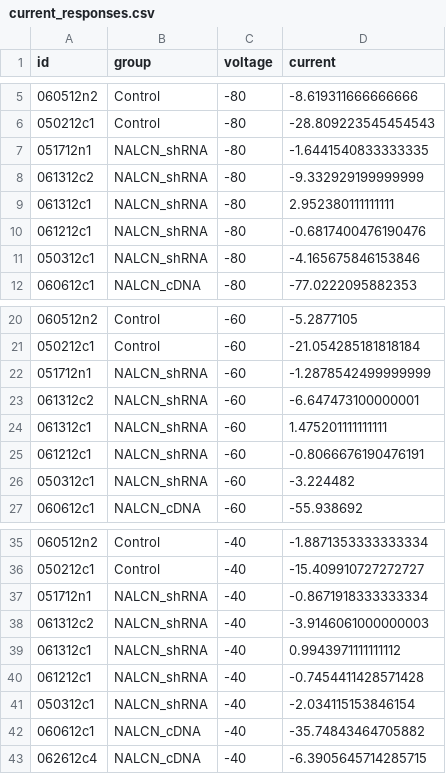
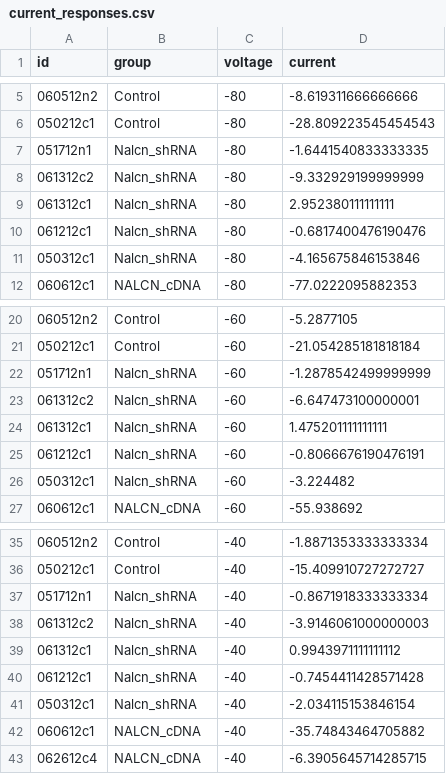
Before and after one commit to bioinformatics-core-shared-training/r-basics, a CSV file: data/current_responses.csv, drawn as a sheet; only a part is shown, gaps mark what is left out; the diff covers the shown part only.

Commit message:
Changed group names to more closely match the publication.

```diff
--- a/data/current_responses.csv
+++ b/data/current_responses.csv
@@ -6,6 +6,6 @@ id,group,voltage,current
 050212c1,Control,-80,-28.809223545454543
-051712n1,"NALCN_shRNA",-80,-1.6441540833333335
-061312c2,"NALCN_shRNA",-80,-9.332929199999999
-061312c1,"NALCN_shRNA",-80,2.952380111111111
-061212c1,"NALCN_shRNA",-80,-0.6817400476190476
-050312c1,"NALCN_shRNA",-80,-4.165675846153846
+051712n1,Nalcn_shRNA,-80,-1.6441540833333335
+061312c2,Nalcn_shRNA,-80,-9.332929199999999
+061312c1,Nalcn_shRNA,-80,2.952380111111111
+061212c1,Nalcn_shRNA,-80,-0.6817400476190476
+050312c1,Nalcn_shRNA,-80,-4.165675846153846
@@ -21,6 +21,6 @@ id,group,voltage,current
 050212c1,Control,-60,-21.054285181818184
-051712n1,"NALCN_shRNA",-60,-1.2878542499999999
-061312c2,"NALCN_shRNA",-60,-6.647473100000001
-061312c1,"NALCN_shRNA",-60,1.475201111111111
-061212c1,"NALCN_shRNA",-60,-0.8066676190476191
-050312c1,"NALCN_shRNA",-60,-3.224482
+051712n1,Nalcn_shRNA,-60,-1.2878542499999999
+061312c2,Nalcn_shRNA,-60,-6.647473100000001
+061312c1,Nalcn_shRNA,-60,1.475201111111111
+061212c1,Nalcn_shRNA,-60,-0.8066676190476191
+050312c1,Nalcn_shRNA,-60,-3.224482
@@ -36,6 +36,6 @@ id,group,voltage,current
 050212c1,Control,-40,-15.409910727272727
-051712n1,"NALCN_shRNA",-40,-0.8671918333333334
-061312c2,"NALCN_shRNA",-40,-3.9146061000000003
-061312c1,"NALCN_shRNA",-40,0.9943971111111112
-061212c1,"NALCN_shRNA",-40,-0.7454411428571428
-050312c1,"NALCN_shRNA",-40,-2.034115153846154
+051712n1,Nalcn_shRNA,-40,-0.8671918333333334
+061312c2,Nalcn_shRNA,-40,-3.9146061000000003
+061312c1,Nalcn_shRNA,-40,0.9943971111111112
+061212c1,Nalcn_shRNA,-40,-0.7454411428571428
+050312c1,Nalcn_shRNA,-40,-2.034115153846154
```
Also changed, not shown: 30 edited cells elsewhere in this file.
